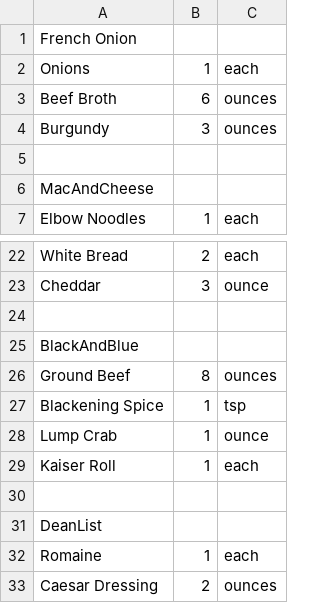
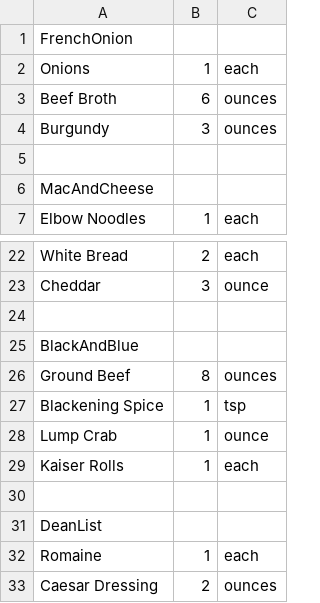
Before and after one commit to dtcook74/CMSC-495, a CSV file: src/main/java/app/menu.csv, drawn as a sheet; only a part is shown, gaps mark what is left out; the diff names each change by its address in the sheet, - before the commit and + after, or states it on an @@ line.

Commit message:
Bugfixes, fixed some inconsistencies in menu.csv

```diff
--- a/src/main/java/app/menu.csv
+++ b/src/main/java/app/menu.csv
-A1: French Onion
+A1: FrenchOnion
-A29: Kaiser Roll
+A29: Kaiser Rolls
```
Also changed, not shown: 1 other file.
